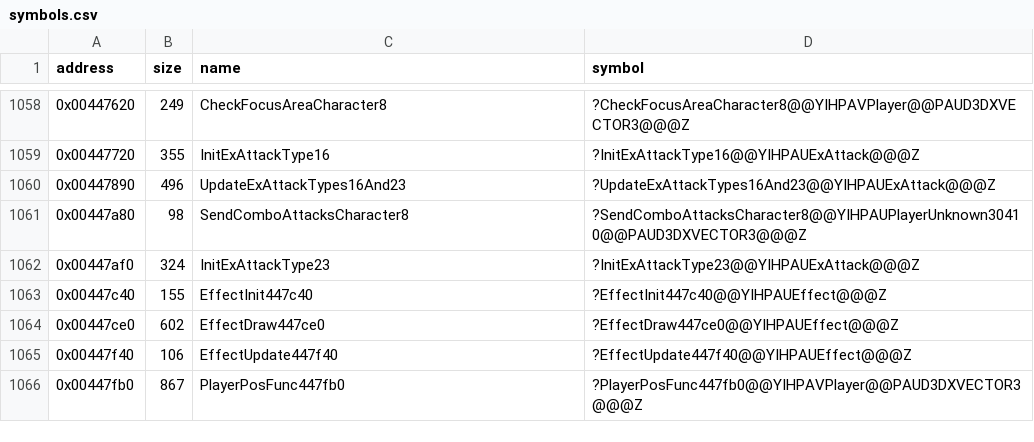
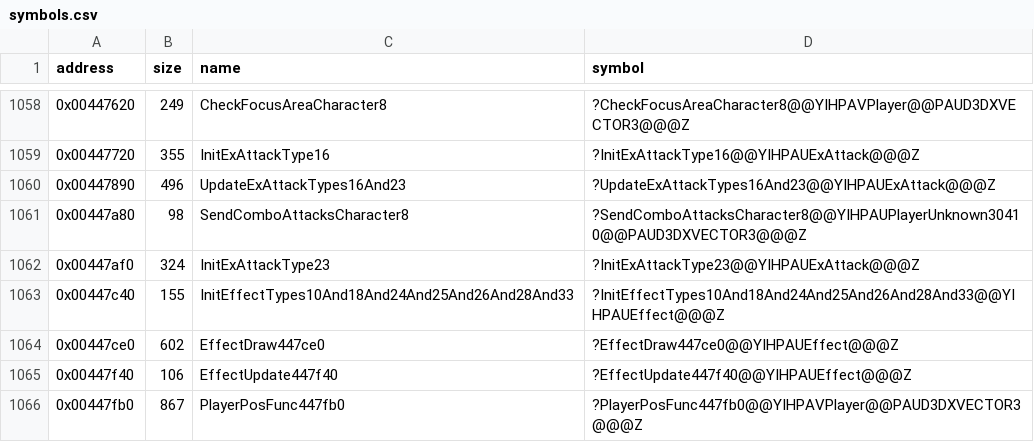
Before and after one commit to Cirno-Labs/th09, a CSV file: config/symbols.csv, drawn as a sheet; only a part is shown, gaps mark what is left out.

Commit message:
Name callback at 0x00447c40
0x00447c40: table 0x004a0b48, init slot +0xc, entries 10, 18, 24, 25,
26, 28, 33.

```diff
--- a/config/symbols.csv
+++ b/config/symbols.csv
@@ -1062,3 +1062,3 @@ address,size,name,symbol
 0x00447af0,324,InitExAttackType23,?InitExAttackType23@@YIHPAUExAttack@@@Z
-0x00447c40,155,EffectInit447c40,?EffectInit447c40@@YIHPAUEffect@@@Z
+0x00447c40,155,InitEffectTypes10And18And24And25And26And28And33,?InitEffectTypes10And18And24And25And26And28And33@@YIHPAUEffect@@@Z
 0x00447ce0,602,EffectDraw447ce0,?EffectDraw447ce0@@YIHPAUEffect@@@Z
```
Also changed, not shown: 7 other files.
